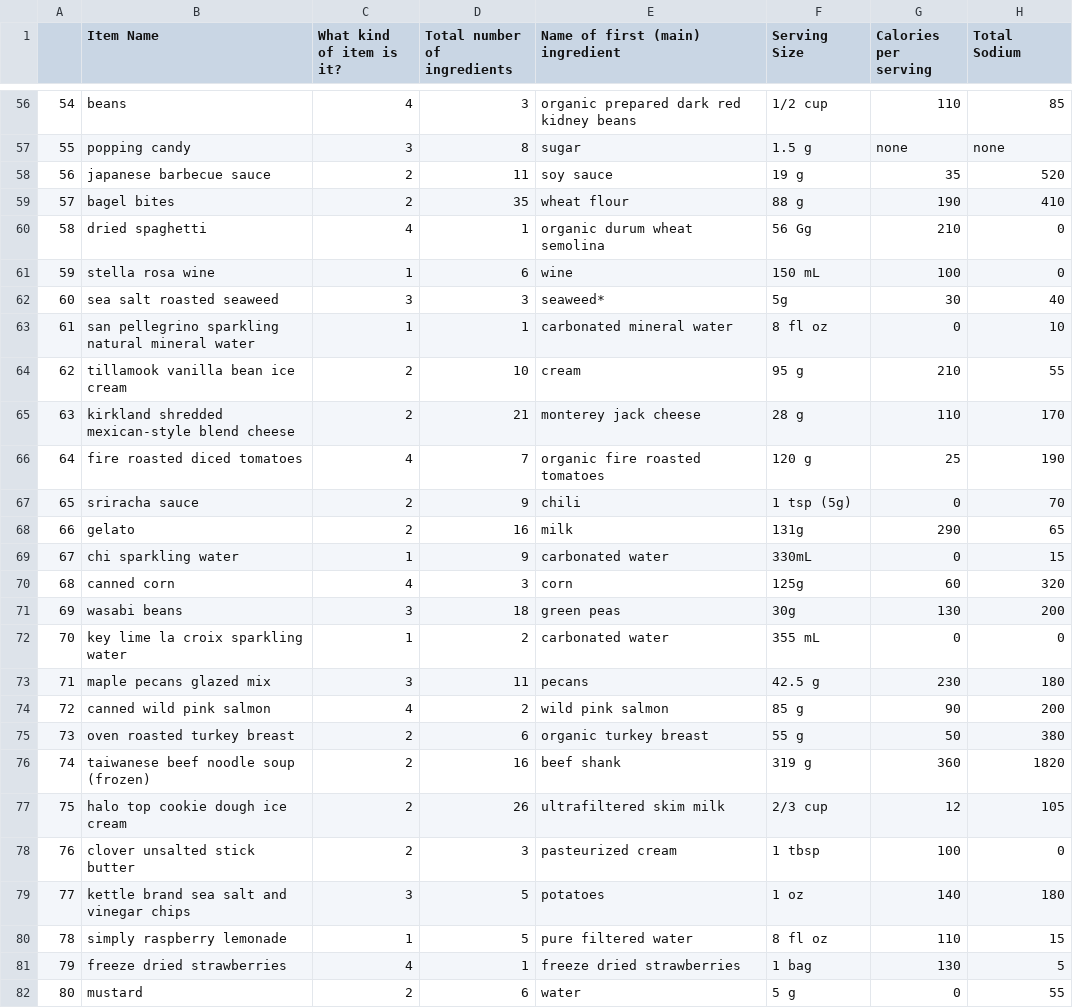
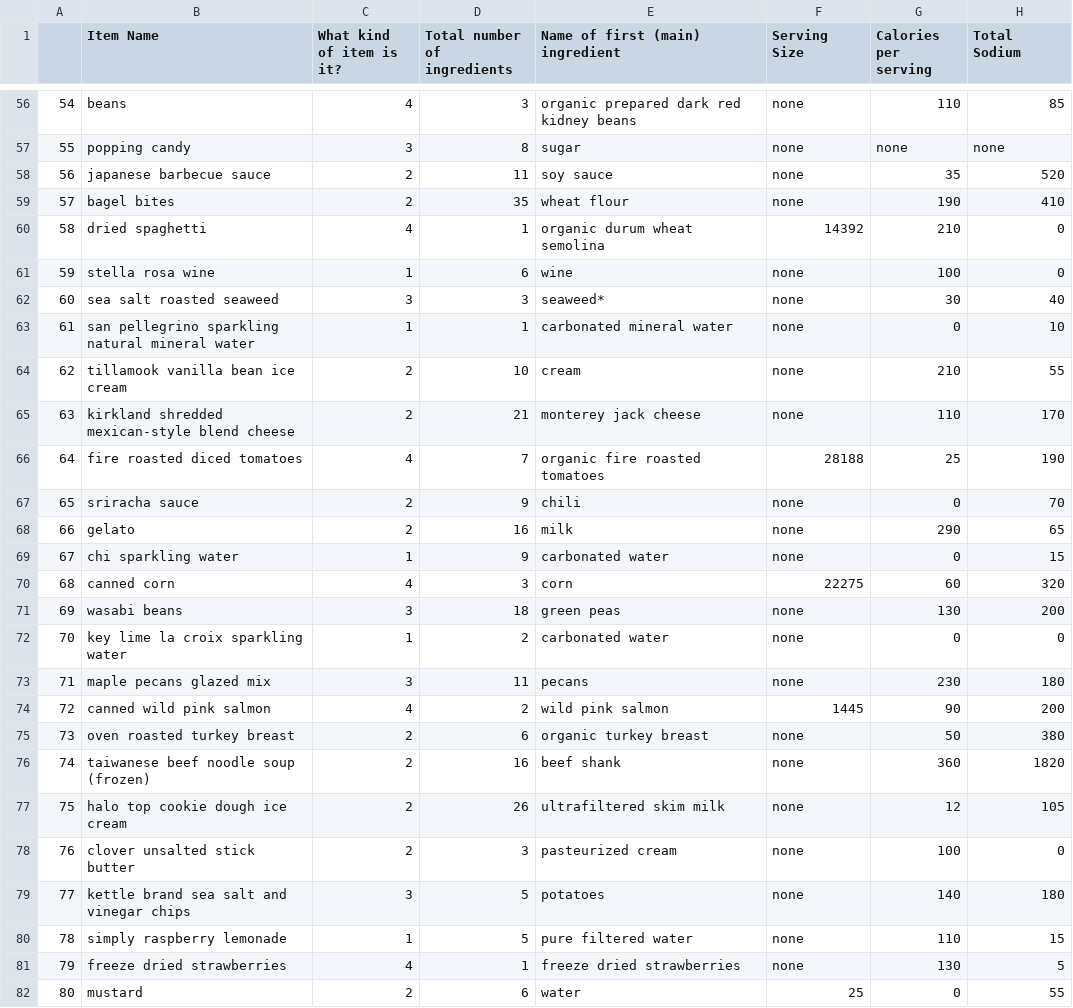
Before and after one commit to JBlitzar/q1-cs, a CSV file: foodstuffs/emerald_cleaned.csv, drawn as a sheet; only a part is shown, gaps mark what is left out; the diff covers the shown part only; the diff names each change by its address in the sheet, - before the commit and + after, or states it on an @@ line.

```diff
--- a/foodstuffs/emerald_cleaned.csv
+++ b/foodstuffs/emerald_cleaned.csv
-F56 (Serving Size): 1/2 cup
+F56 (Serving Size): none
-F57 (Serving Size): 1.5 g
+F57 (Serving Size): none
-F58 (Serving Size): 19 g
+F58 (Serving Size): none
-F59 (Serving Size): 88 g
+F59 (Serving Size): none
-F60 (Serving Size): 56 Gg
+F60 (Serving Size): 14392
-F61 (Serving Size): 150 mL
+F61 (Serving Size): none
-F62 (Serving Size): 5g
+F62 (Serving Size): none
-F63 (Serving Size): 8 fl oz
+F63 (Serving Size): none
-F64 (Serving Size): 95 g
+F64 (Serving Size): none
-F65 (Serving Size): 28 g
+F65 (Serving Size): none
-F66 (Serving Size): 120 g
+F66 (Serving Size): 28188
-F67 (Serving Size): 1 tsp (5g)
+F67 (Serving Size): none
-F68 (Serving Size): 131g
+F68 (Serving Size): none
-F69 (Serving Size): 330mL
+F69 (Serving Size): none
-F70 (Serving Size): 125g
+F70 (Serving Size): 22275
-F71 (Serving Size): 30g
+F71 (Serving Size): none
-F72 (Serving Size): 355 mL
+F72 (Serving Size): none
-F73 (Serving Size): 42.5 g
+F73 (Serving Size): none
-F74 (Serving Size): 85 g
+F74 (Serving Size): 1445
-F75 (Serving Size): 55 g
+F75 (Serving Size): none
-F76 (Serving Size): 319 g
+F76 (Serving Size): none
-F77 (Serving Size): 2/3 cup
+F77 (Serving Size): none
-F78 (Serving Size): 1 tbsp
+F78 (Serving Size): none
-F79 (Serving Size): 1 oz
+F79 (Serving Size): none
-F80 (Serving Size): 8 fl oz
+F80 (Serving Size): none
-F81 (Serving Size): 1 bag
+F81 (Serving Size): none
-F82 (Serving Size): 5 g
+F82 (Serving Size): 25
```
Also changed, not shown: 58 edited cells elsewhere in this file, 3 other files.
